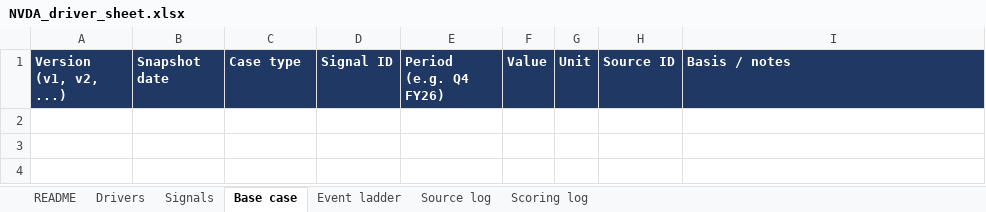
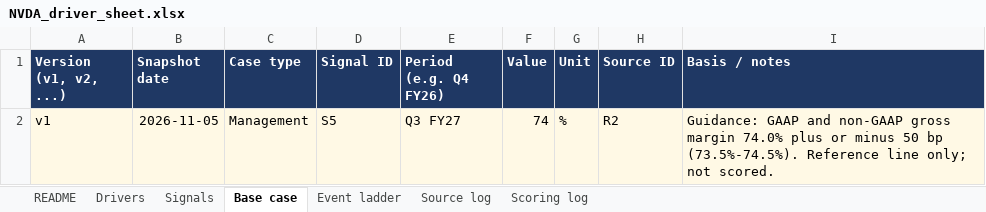
Before and after one commit to tp85-rice/dt-stock-tracking, an Excel workbook: inputs/NVDA_driver_sheet.xlsx, sheet Base case, drawn as a sheet; values as stored, in another font and other column widths than the file's, no borders; the diff names each change by its address in the sheet, - before the commit and + after, or states it on an @@ line.

```diff
--- a/inputs/NVDA_driver_sheet.xlsx (sheet Base case)
+++ b/inputs/NVDA_driver_sheet.xlsx (sheet Base case)
+row 2: v1 | 2026-11-05 | Management | S5 | Q3 FY27 | 74 | % | R2 | Guidance: GAAP and non-GAAP gross margin 74.0% plus or minus 50 bp (73.5%-74.5%). Reference line only; not scored.
```
Also changed, not shown: sheet Scoring log, sheet Source log, sheet Event ladder, sheet Signals, sheet Drivers, sheet README, 6 other files.
